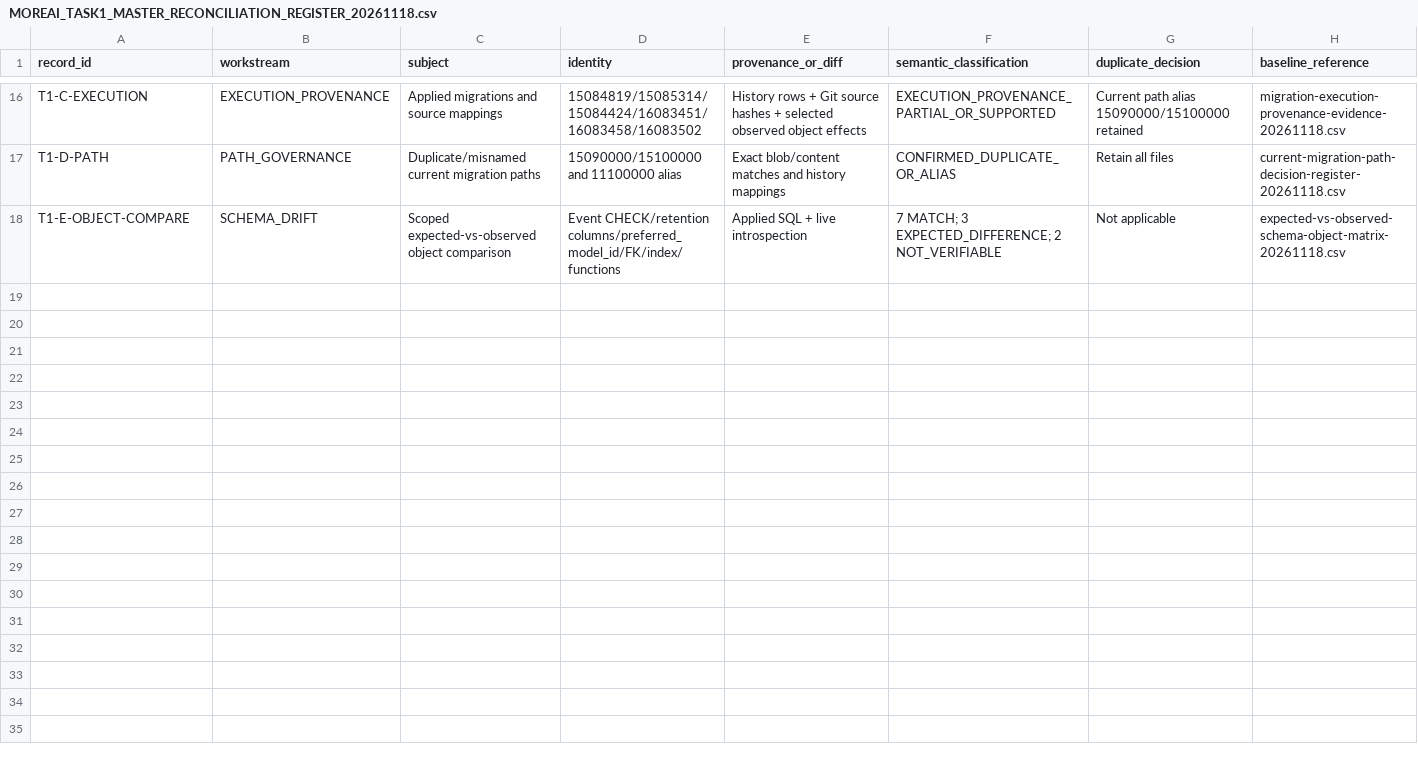
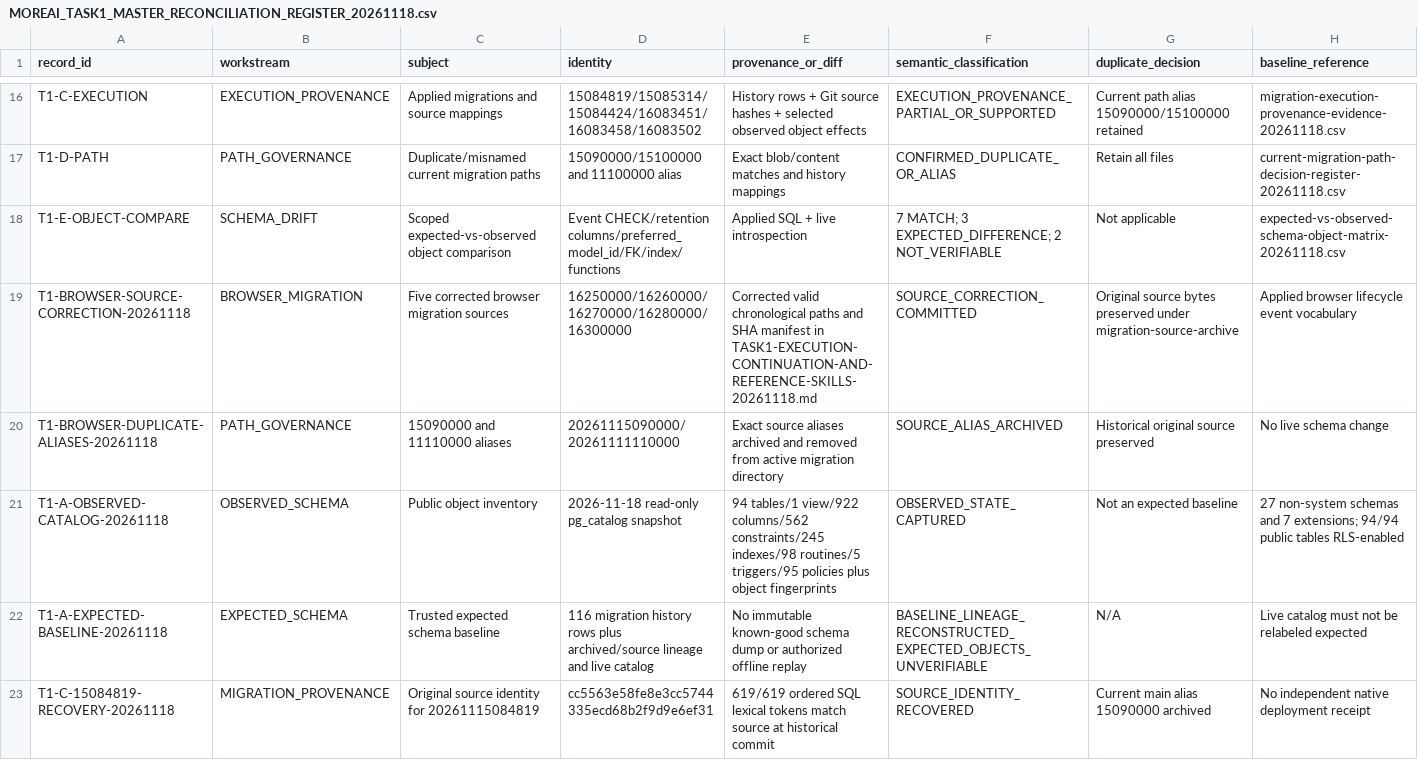
Before and after one commit to fadliansyah36/More-AI-Portal-Indihome, a CSV file: docs/implementation/MOREAI_TASK1_MASTER_RECONCILIATION_REGISTER_20261118.csv, drawn as a sheet; only a part is shown, gaps mark what is left out; rows hold the shown columns only; the diff covers the shown part only; the diff names each change by its address in the sheet, - before the commit and + after, or states it on an @@ line.

Commit message:
docs(task1): reconcile browser recovery and skills integration register

```diff
--- a/docs/implementation/MOREAI_TASK1_MASTER_RECONCILIATION_REGISTER_20261118.csv
+++ b/docs/implementation/MOREAI_TASK1_MASTER_RECONCILIATION_REGISTER_20261118.csv
+row 19: T1-BROWSER-SOURCE-CORRECTION-20261118 | BROWSER_MIGRATION | Five corrected browser migration sources | 16250000/16260000/16270000/16280000/16300000 | Corrected valid chronological paths and SHA manifest in TASK1-EXECUTION-CONTINUATION-AND-REFERENCE-SKILLS-20261118.md | SOURCE_CORRECTION_COMMITTED | Original source bytes preserved under migration-source-archive | Applied browser lifecycle event vocabulary
+row 20: T1-BROWSER-DUPLICATE-ALIASES-20261118 | PATH_GOVERNANCE | 15090000 and 11110000 aliases | 20261115090000/20261111110000 | Exact source aliases archived and removed from active migration directory | SOURCE_ALIAS_ARCHIVED | Historical original source preserved | No live schema change
+row 21: T1-A-OBSERVED-CATALOG-20261118 | OBSERVED_SCHEMA | Public object inventory | 2026-11-18 read-only pg_catalog snapshot | 94 tables/1 view/922 columns/562 constraints/245 indexes/98 routines/5 triggers/95 policies plus object fingerprints | OBSERVED_STATE_CAPTURED | Not an expected baseline | 27 non-system schemas and 7 extensions; 94/94 public tables RLS-enabled
+row 22: T1-A-EXPECTED-BASELINE-20261118 | EXPECTED_SCHEMA | Trusted expected schema baseline | 116 migration history rows plus archived/source lineage and live catalog | No immutable known-good schema dump or authorized offline replay | BASELINE_LINEAGE_RECONSTRUCTED_EXPECTED_OBJECTS_UNVERIFIABLE | N/A | Live catalog must not be relabeled expected
+row 23: T1-C-15084819-RECOVERY-20261118 | MIGRATION_PROVENANCE | Original source identity for 20261115084819 | cc5563e58fe8e3cc5744335ecd68b2f9d9e6ef31 | 619/619 ordered SQL lexical tokens match source at historical commit | SOURCE_IDENTITY_RECOVERED | Current main alias 15090000 archived | No independent native deployment receipt
```
Also changed, not shown: 4 added rows elsewhere in this file.
